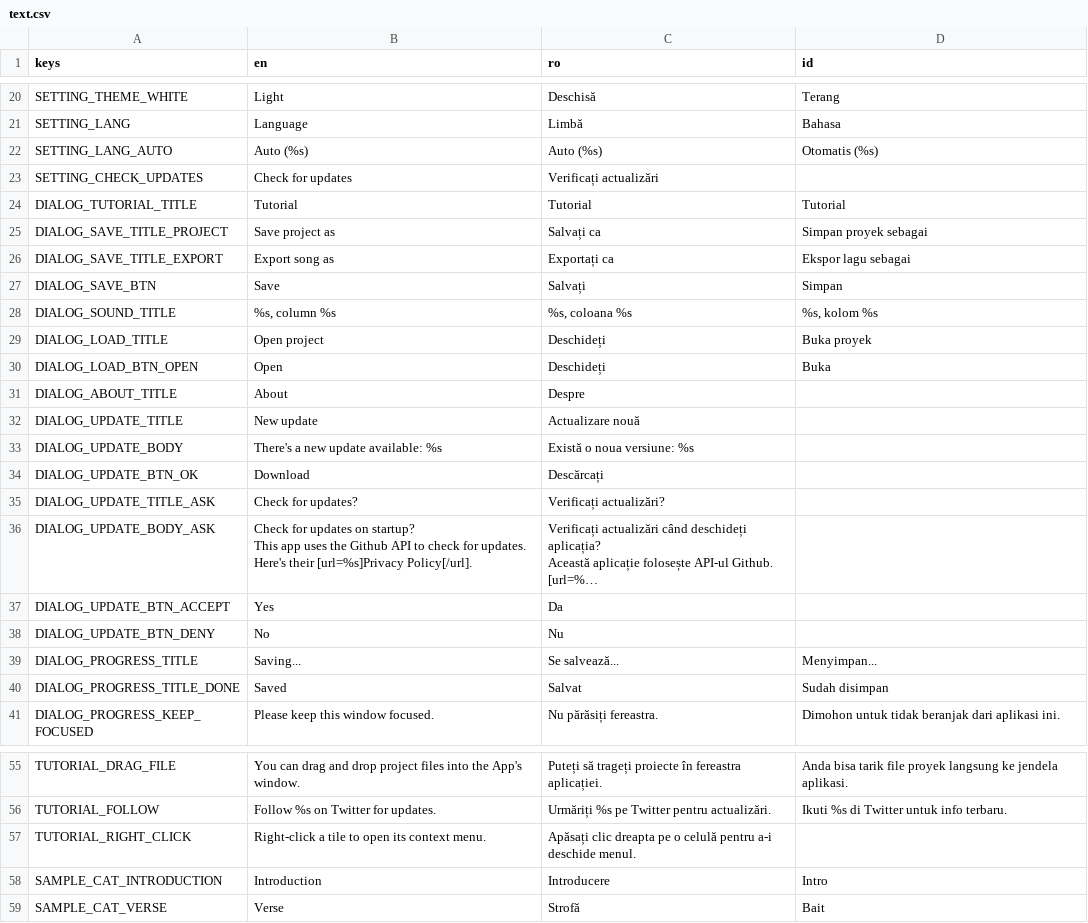
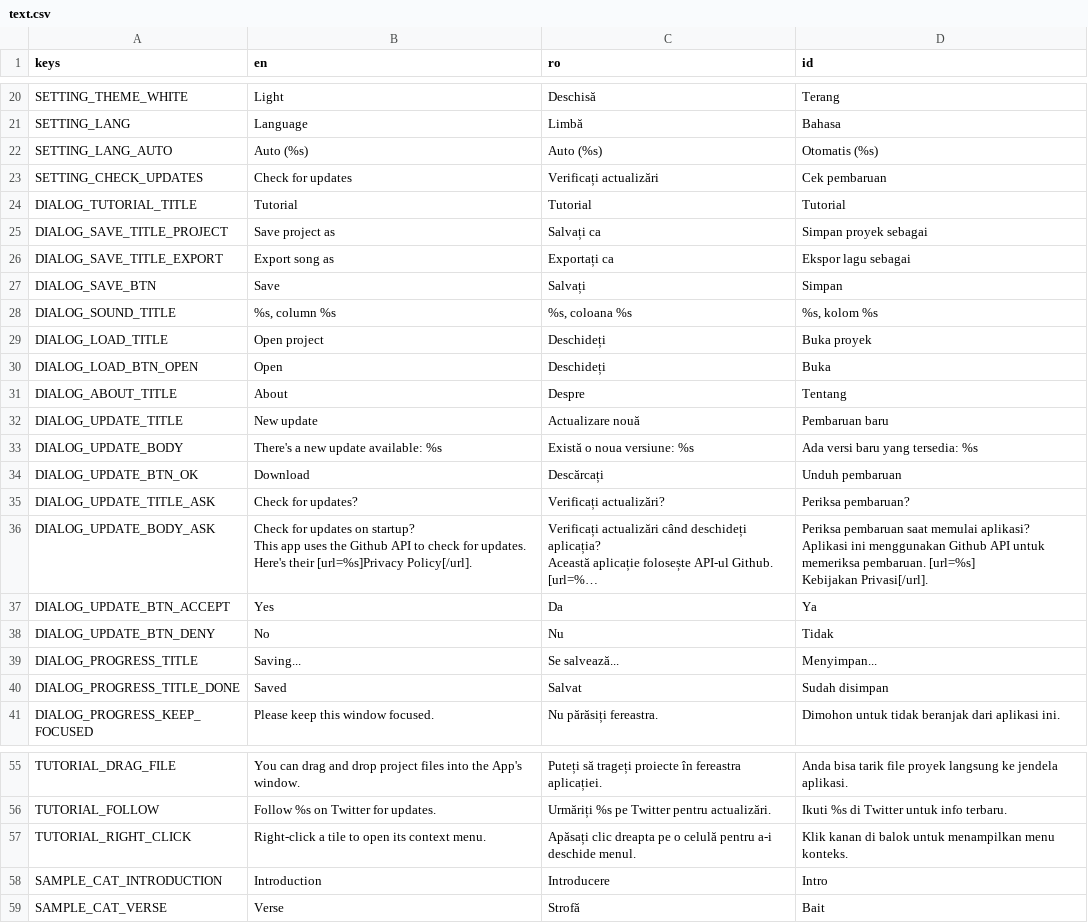
Before and after one commit to pattlebass/Music-DJ, a CSV file: languages/text.csv, drawn as a sheet; only a part is shown, gaps mark what is left out; long unchanged cells end in …; ↵ is a line break in a cell; the diff names each change by its address in the sheet, - before the commit and + after, or states it on an @@ line.

Commit message:
Indonesia Localizations Wave 2 (#10)
* Update text.csv

* Add files via upload

* Update text.csv.import

* Spelling fix.

* Update text.csv

* More localization.

* Update text.csv

* Update text.csv

* Update text.csv

* Update text.csv

* Update text.csv

* Update text.csv

* Make some spacing just like in Romanian language.

* Update text.csv

* Tutorial addition. *used right click*

* Fixing some stuffs.

Co-authored-by: Fabian S <49322676+pattlebass@users.noreply.github.com>

```diff
--- a/languages/text.csv
+++ b/languages/text.csv
-D23 (id): (empty)
+D23 (id): Cek pembaruan
-D31 (id): (empty)
+D31 (id): Tentang
-D32 (id): (empty)
+D32 (id): Pembaruan baru
-D33 (id): (empty)
+D33 (id): Ada versi baru yang tersedia: %s
-D34 (id): (empty)
+D34 (id): Unduh pembaruan
-D35 (id): (empty)
+D35 (id): Periksa pembaruan?
-D36 (id): (empty)
+D36 (id): Periksa pembaruan saat memulai aplikasi? ↵ Aplikasi ini menggunakan Github API untuk memeriksa pembaruan. [url=%s] ↵ Kebijakan Privasi[/url].
-D37 (id): (empty)
+D37 (id): Ya
-D38 (id): (empty)
+D38 (id): Tidak
-D57 (id): (empty)
+D57 (id): Klik kanan di balok untuk menampilkan menu konteks.
```
